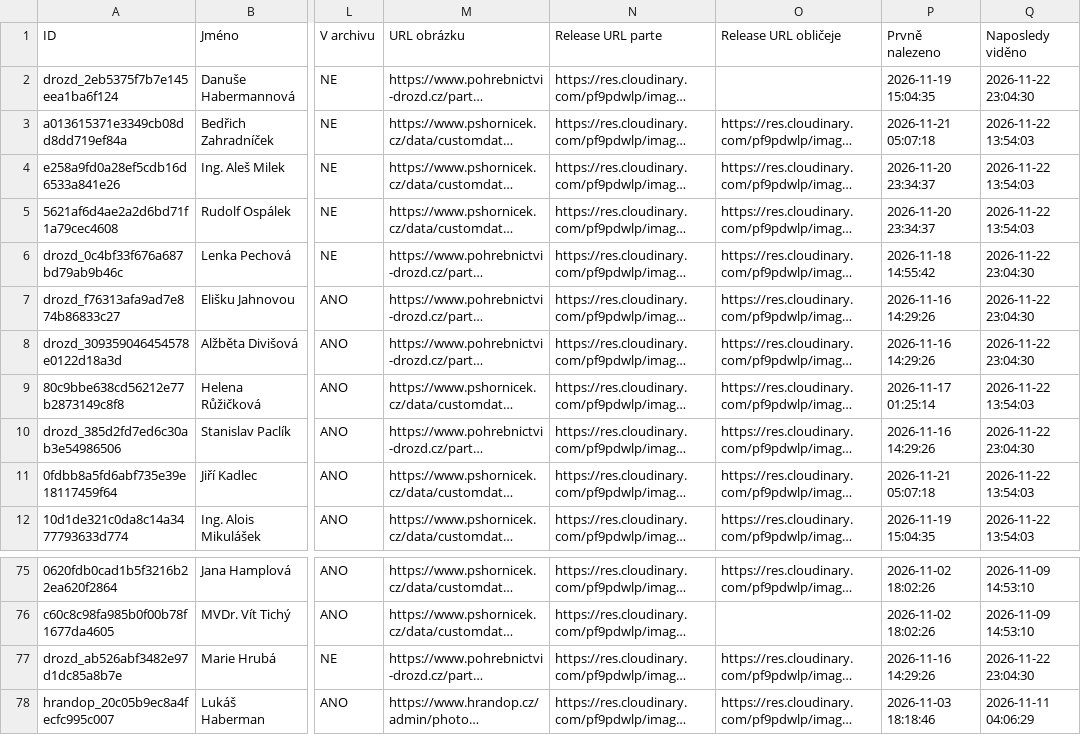
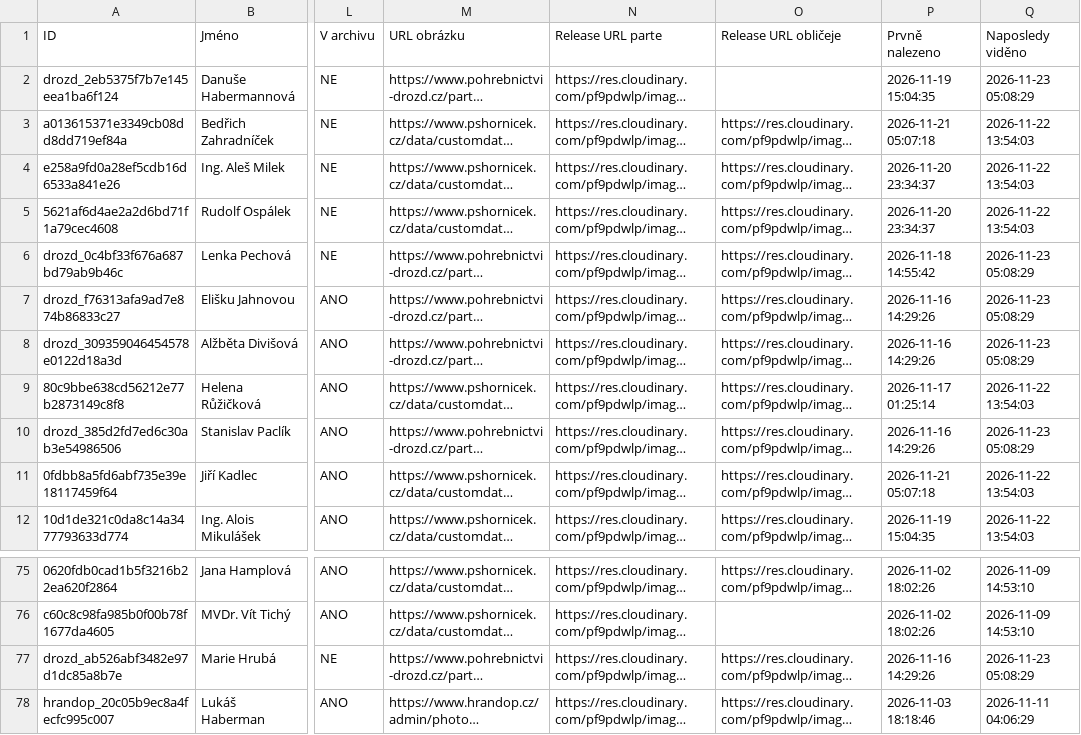
Before and after one commit to BladeCZ/smutecni-vyveska, a CSV file: data/database.csv, drawn as a sheet; only a part is shown, gaps mark what is left out; long unchanged cells end in …; the diff names each change by its address in the sheet, - before the commit and + after, or states it on an @@ line.

```diff
--- a/data/database.csv
+++ b/data/database.csv
-Q2 (Naposledy viděno): 2026-11-22 23:04:30
+Q2 (Naposledy viděno): 2026-11-23 05:08:29
-Q6:Q8 (Naposledy viděno): 2026-11-22 23:04:30
+Q6:Q8 (Naposledy viděno): 2026-11-23 05:08:29
-Q10 (Naposledy viděno): 2026-11-22 23:04:30
+Q10 (Naposledy viděno): 2026-11-23 05:08:29
-Q77 (Naposledy viděno): 2026-11-22 23:04:30
+Q77 (Naposledy viděno): 2026-11-23 05:08:29
```
Also changed, not shown: web/data/database.csv, 3 other files.
